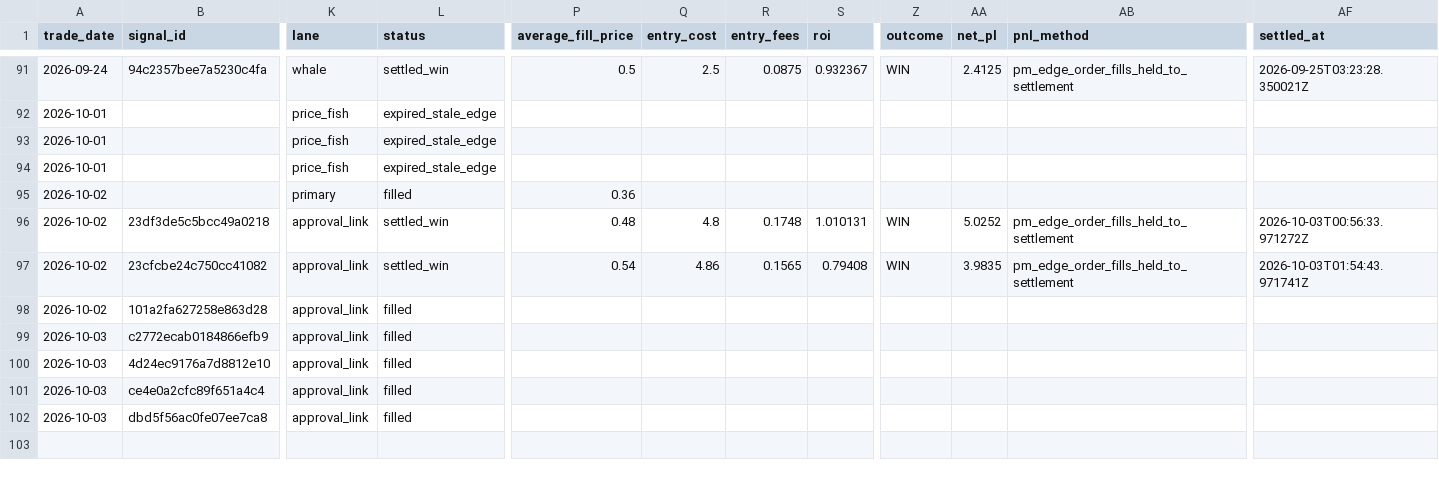
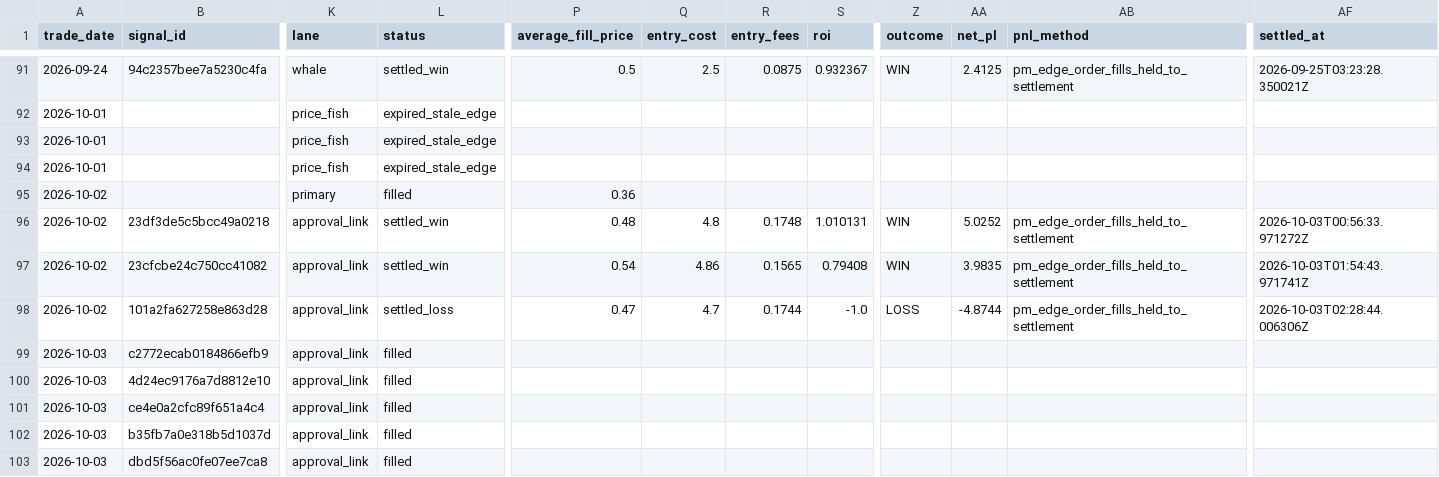
Before and after one commit to colebeasley10-glitch/pm-edge, a CSV file: pm_edge_auto_ledger.csv, drawn as a sheet; only a part is shown, gaps mark what is left out; rows hold the shown columns only; the diff names each change by its address in the sheet, - before the commit and + after, or states it on an @@ line.

Commit message:
Update PM Edge audit ledgers [skip ci]

```diff
--- a/pm_edge_auto_ledger.csv
+++ b/pm_edge_auto_ledger.csv
-L98 (status): filled
+L98 (status): settled_loss
-P98 (average_fill_price): (empty)
+P98 (average_fill_price): 0.47
-Q98 (entry_cost): (empty)
+Q98 (entry_cost): 4.7
-R98 (entry_fees): (empty)
+R98 (entry_fees): 0.1744
-S98 (roi): (empty)
+S98 (roi): -1.0
-Z98 (outcome): (empty)
+Z98 (outcome): LOSS
-AA98 (net_pl): (empty)
+AA98 (net_pl): -4.8744
-AB98 (pnl_method): (empty)
+AB98 (pnl_method): pm_edge_order_fills_held_to_settlement
-AF98 (settled_at): (empty)
+AF98 (settled_at): 2026-10-03T02:28:44.006306Z
+row 102: 2026-10-03 | b35fb7a0e318b5d1037d | approval_link | filled
```
Also changed, not shown: pm_edge_fill_ledger.csv, 2 other files.
